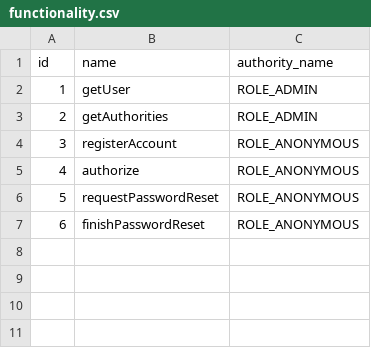
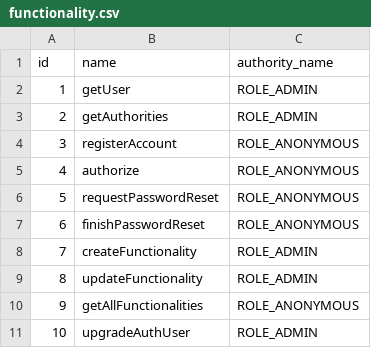
Before and after one commit to alan-ms/development_test, a CSV file: src/main/resources/config/liquibase/fake-data/functionality.csv, drawn as a sheet; the diff names each change by its address in the sheet, - before the commit and + after, or states it on an @@ line.

Commit message:
chore: add default values in dev ambiente

```diff
--- a/src/main/resources/config/liquibase/fake-data/functionality.csv
+++ b/src/main/resources/config/liquibase/fake-data/functionality.csv
+row 8: 7 | createFunctionality | ROLE_ADMIN
+row 9: 8 | updateFunctionality | ROLE_ADMIN
+row 10: 9 | getAllFunctionalities | ROLE_ANONYMOUS
+row 11: 10 | upgradeAuthUser | ROLE_ADMIN
```
Also changed, not shown: 12 other files.
